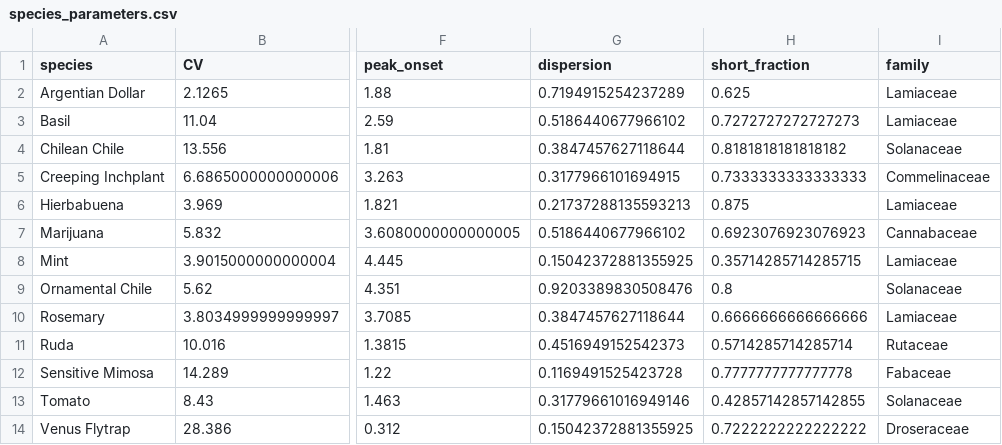
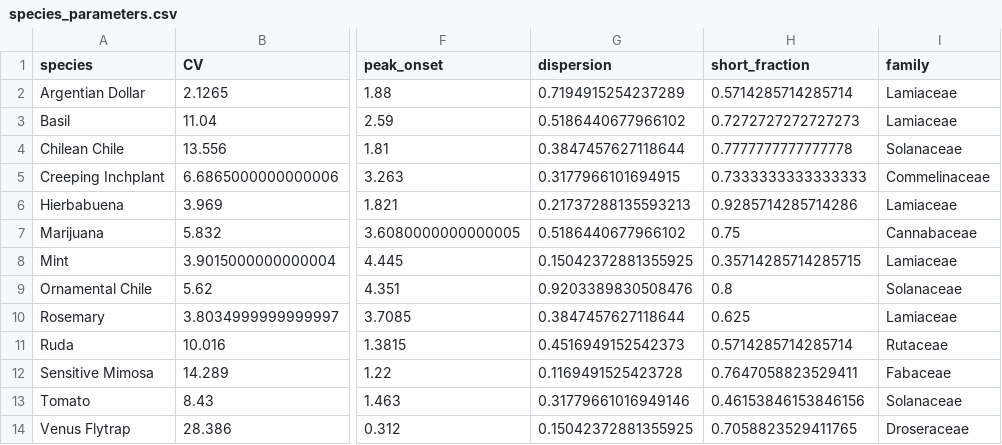
Before and after one commit to ETigerschuss/conduction-velocity-plants, a CSV file: results/species_parameters.csv, drawn as a sheet; only a part is shown, gaps mark what is left out; the diff names each change by its address in the sheet, - before the commit and + after, or states it on an @@ line.

```diff
--- a/results/species_parameters.csv
+++ b/results/species_parameters.csv
-H2 (short_fraction): 0.625
+H2 (short_fraction): 0.5714285714285714
-H4 (short_fraction): 0.8181818181818182
+H4 (short_fraction): 0.7777777777777778
-H6 (short_fraction): 0.875
+H6 (short_fraction): 0.9285714285714286
-H7 (short_fraction): 0.6923076923076923
+H7 (short_fraction): 0.75
-H10 (short_fraction): 0.6666666666666666
+H10 (short_fraction): 0.625
-H12 (short_fraction): 0.7777777777777778
+H12 (short_fraction): 0.7647058823529411
-H13 (short_fraction): 0.42857142857142855
+H13 (short_fraction): 0.46153846153846156
-H14 (short_fraction): 0.7222222222222222
+H14 (short_fraction): 0.7058823529411765
```
Also changed, not shown: 7 other files.
